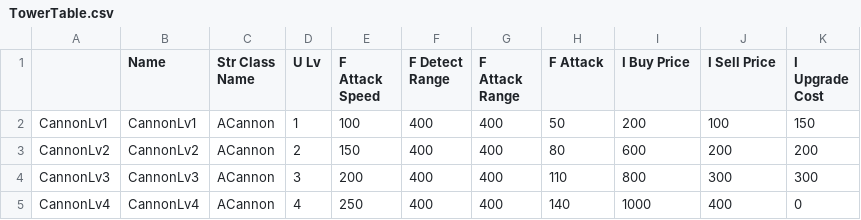
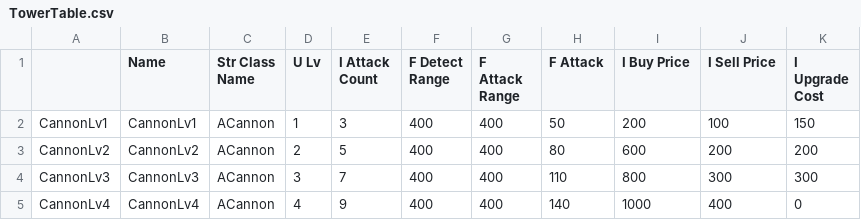
Before and after one commit to DevHJJoo/Defense_Game, a CSV file: Table/TowerTable.csv, drawn as a sheet.

Commit message:
1. 몬스터 Task 추가 2. 몬스터 Spawn Point 추가 3. 타워 AI - 범위 내에 몬스터가 존재하는 지 검사하는 IsWithinRange 데코레이터 추가 - Task_TowerAttack 추가 4. 몬스터 클래스 - 다음 패트롤 지역 Get 함수 추가 - OnHit 함수 추가 5. 몬스터 애님 인스턴스 - HitEnd Notify용 함수 추가 6. Normal_Rat - OnHit 함수 Override - ChangeState 함수 구현 7. MyAnimInstance - 공격 속도 구현용 변수 추가 및 해당 값을 타워로부터 받아오도록 수정 8. MyStruct - FTowerInfo의 공격속도 멤버변수를 공격횟수(int)로 변경 - FSpawnInfo 추가, 해당 구조체는 Spawner에서 사용 용도 9. EnemyDetection - 타겟과의 이전 거리가 0인 경우 감지 거리로 변경하는 부분 추가 - 타워가 공격 가능 여부를 블랙보드에 설정하는 부분 추가 - 타겟 감지 로직 일부 수정 10.Cannon.cpp - int를 사용하는 현재 레벨을 나타내는 지역 변수의 데이터 형을 uint8로 수정 - projectile 스폰을 위한 socket 위치 재조정과 그에 따른 projectile spawn location의 지역 변수 값 재조정 - BeginPlay()와 Install(), 생성자에서 공격 속도를 설정하는 부분 추가 11. MyTower - 공격 여부, 공격 간격, 공격까지 남은 시간을 나타내는 변수 추가 및 GET/SET 함수 구현 - GetTowerLv 함수의 반환타입(int -> uint8) 수정 12. TowerTable.csv - 공격 횟수로 변경됨에 따라 공격 횟수로 수치 조정

```diff
--- a/Table/TowerTable.csv
+++ b/Table/TowerTable.csv
@@ -1,5 +1,5 @@
-,Name,Str Class Name,U Lv,F Attack Speed,F Detect Range,F Attack Range,F Attack,I Buy Price,I Sell Price,I Upgrade Cost
-CannonLv1,CannonLv1,ACannon,1,100,400,400,50,200,100,150
-CannonLv2,CannonLv2,ACannon,2,150,400,400,80,600,200,200
-CannonLv3,CannonLv3,ACannon,3,200,400,400,110,800,300,300
-CannonLv4,CannonLv4,ACannon,4,250,400,400,140,1000,400,0
+,Name,Str Class Name,U Lv,I Attack Count,F Detect Range,F Attack Range,F Attack,I Buy Price,I Sell Price,I Upgrade Cost
+CannonLv1,CannonLv1,ACannon,1,3,400,400,50,200,100,150
+CannonLv2,CannonLv2,ACannon,2,5,400,400,80,600,200,200
+CannonLv3,CannonLv3,ACannon,3,7,400,400,110,800,300,300
+CannonLv4,CannonLv4,ACannon,4,9,400,400,140,1000,400,0
```
Also changed, not shown: 21 other files.
